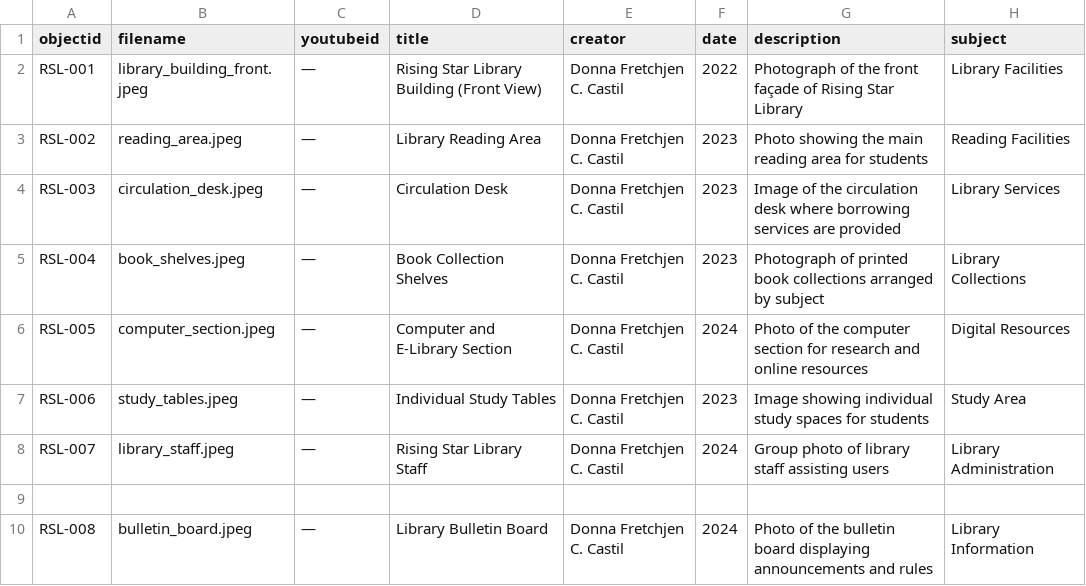
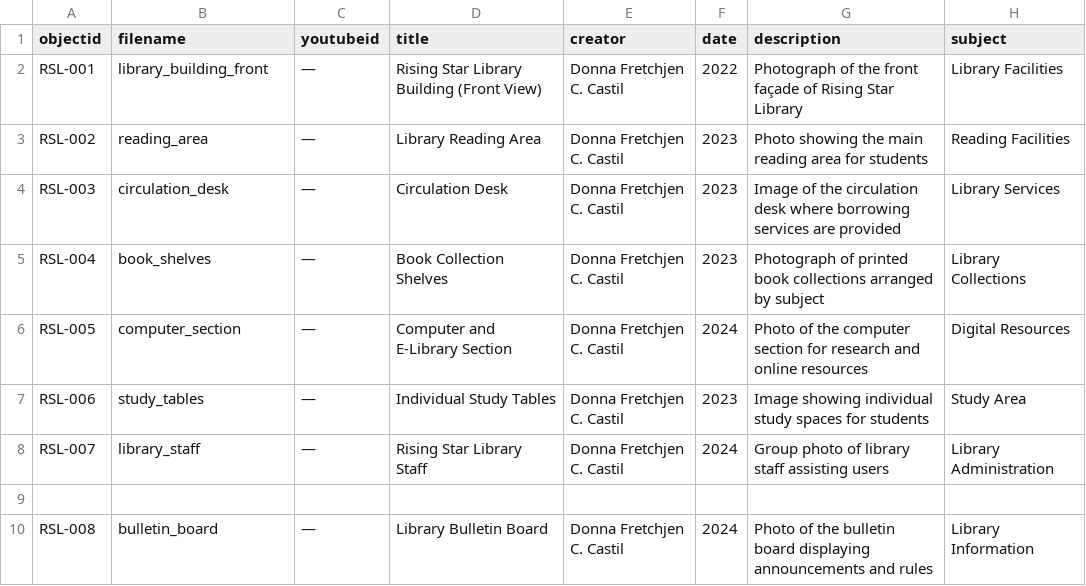
Before and after one commit to donnafretchjencorveracastil-wq/Rising_Starss, a CSV file: _data/METADATA.csv, drawn as a sheet; only a part is shown; the diff names each change by its address in the sheet, - before the commit and + after, or states it on an @@ line.

Commit message:
Update METADATA.csv

```diff
--- a/_data/METADATA.csv
+++ b/_data/METADATA.csv
-B2 (filename): library_building_front.jpeg
+B2 (filename): library_building_front
-B3 (filename): reading_area.jpeg
+B3 (filename): reading_area
-B4 (filename): circulation_desk.jpeg
+B4 (filename): circulation_desk
-B5 (filename): book_shelves.jpeg
+B5 (filename): book_shelves
-B6 (filename): computer_section.jpeg
+B6 (filename): computer_section
-B7 (filename): study_tables.jpeg
+B7 (filename): study_tables
-B8 (filename): library_staff.jpeg
+B8 (filename): library_staff
-B10 (filename): bulletin_board.jpeg
+B10 (filename): bulletin_board
```
